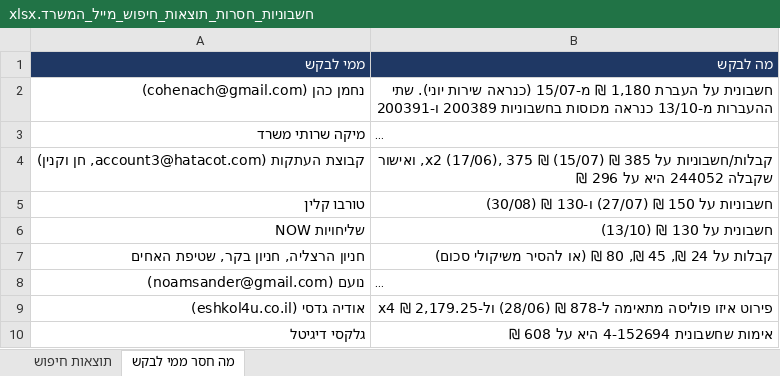
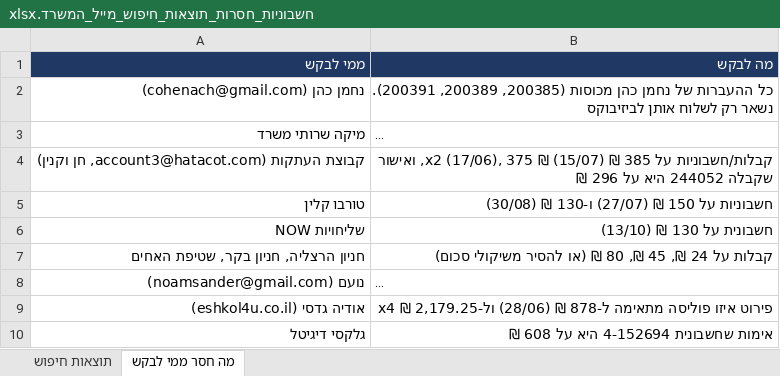
Before and after one commit to officenoamsander-hash/officenoamsander, an Excel workbook: output/חשבוניות_חסרות_תוצאות_חיפוש_מייל_המשרד.xlsx, sheet מה חסר ממי לבקש, drawn as a sheet; long unchanged cells end in …; values as stored, in another font and other column widths than the file's, no borders; the diff names each change by its address in the sheet, - before the commit and + after, or states it on an @@ line.

```diff
--- a/output/חשבוניות_חסרות_תוצאות_חיפוש_מייל_המשרד.xlsx (sheet מה חסר ממי לבקש)
+++ b/output/חשבוניות_חסרות_תוצאות_חיפוש_מייל_המשרד.xlsx (sheet מה חסר ממי לבקש)
-B2 (מה לבקש): חשבונית על העברת 1,180 ₪ מ-15/07 (כנראה שירות יוני). שתי ההעברות מ-13/10 כנראה מכוסות בחשבוניות 200389 ו-200391
+B2 (מה לבקש): כל ההעברות של נחמן כהן מכוסות (200385, 200389, 200391). נשאר רק לשלוח אותן לביזיבוקס
```
Also changed, not shown: sheet תוצאות חיפוש.
